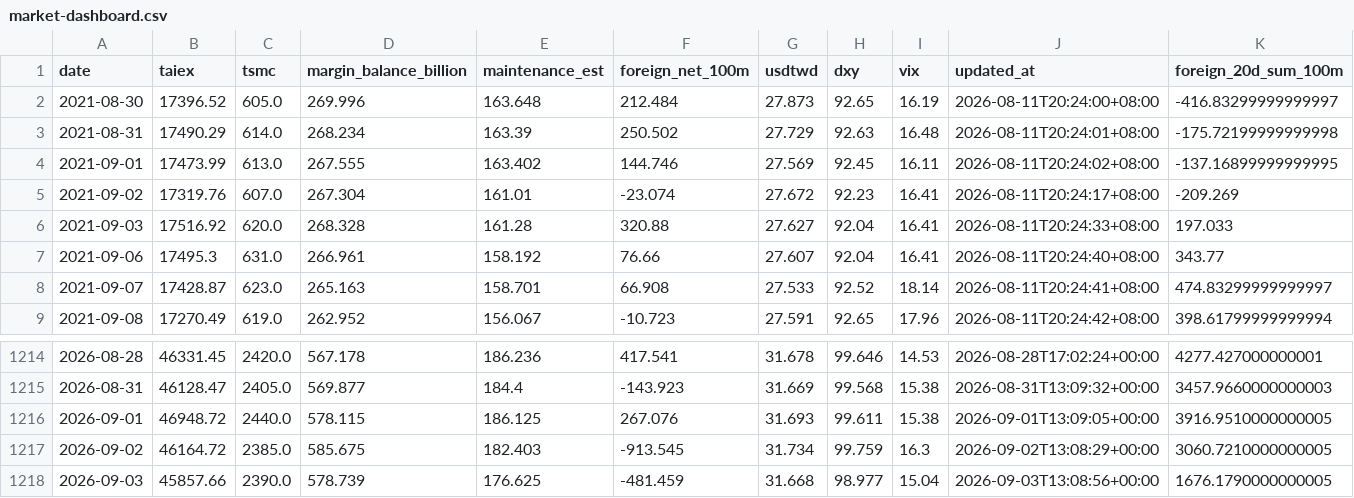
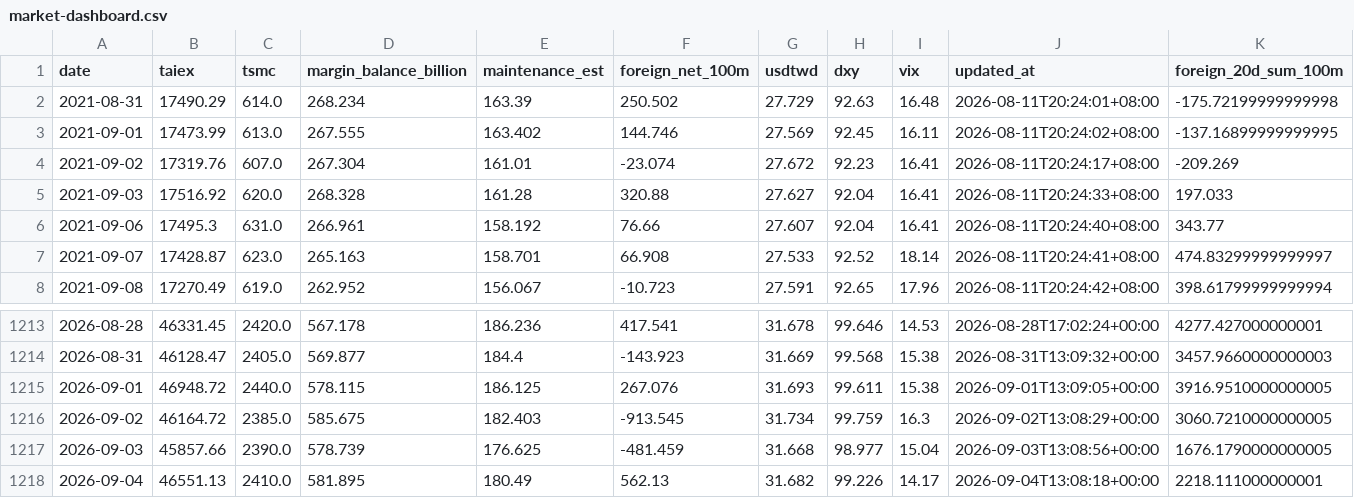
Before and after one commit to huangtop/market_dashboard, a CSV file: public/data/market-dashboard.csv, drawn as a sheet; only a part is shown, gaps mark what is left out; removed rows and columns are numbered as before the commit, all else as after; rows hold the shown columns only; the diff names each change by its address in the sheet, - before the commit and + after, or states it on an @@ line.

```diff
--- a/public/data/market-dashboard.csv
+++ b/public/data/market-dashboard.csv
-row 2: 2021-08-30 | 17396.52 | 605.0 | 269.996 | 163.648 | 212.484 | 27.873 | 92.65 | 16.19 | 2026-08-11T20:24:00+08:00 | -416.83299999999997
+row 1218: 2026-09-04 | 46551.13 | 2410.0 | 581.895 | 180.49 | 562.13 | 31.682 | 99.226 | 14.17 | 2026-09-04T13:08:18+00:00 | 2218.111000000001
```
Also changed, not shown: 2 other files.
